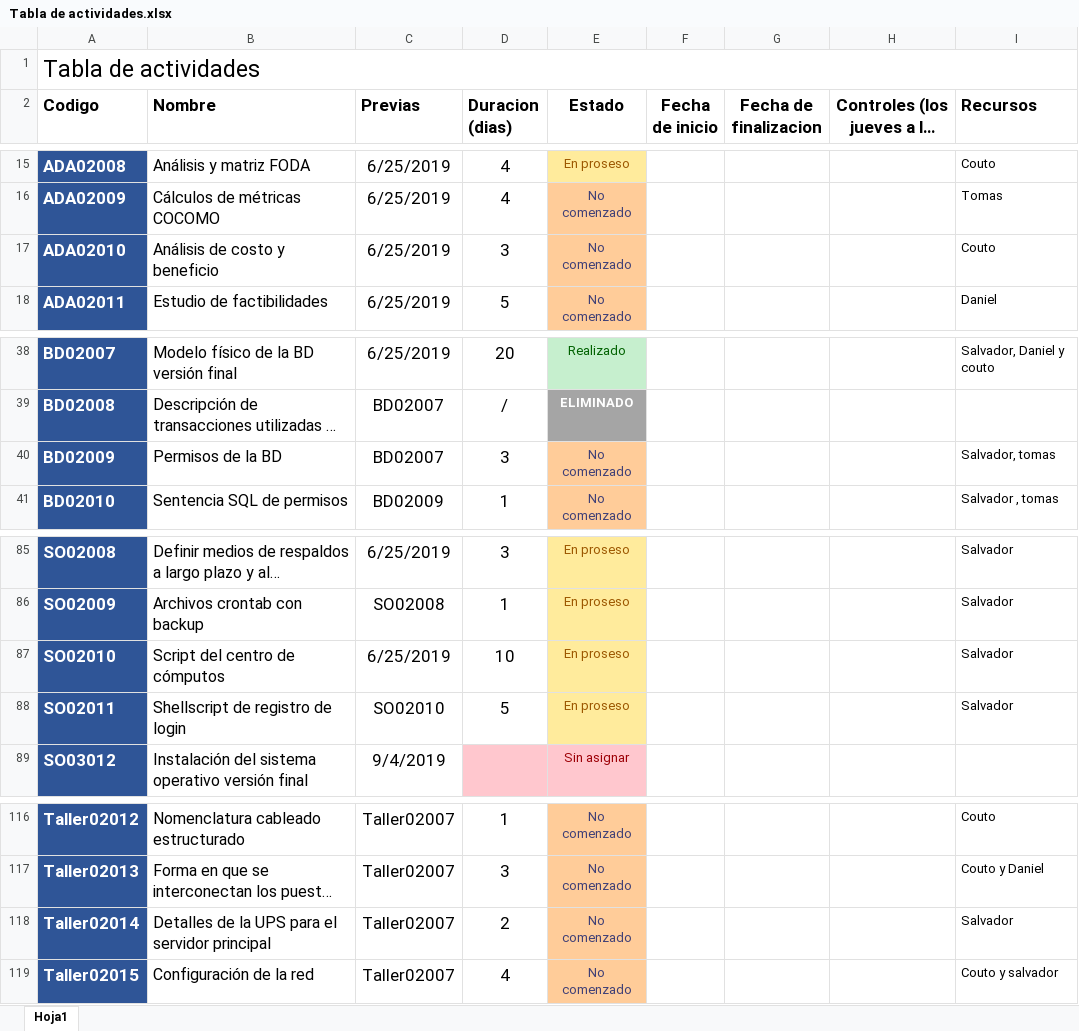
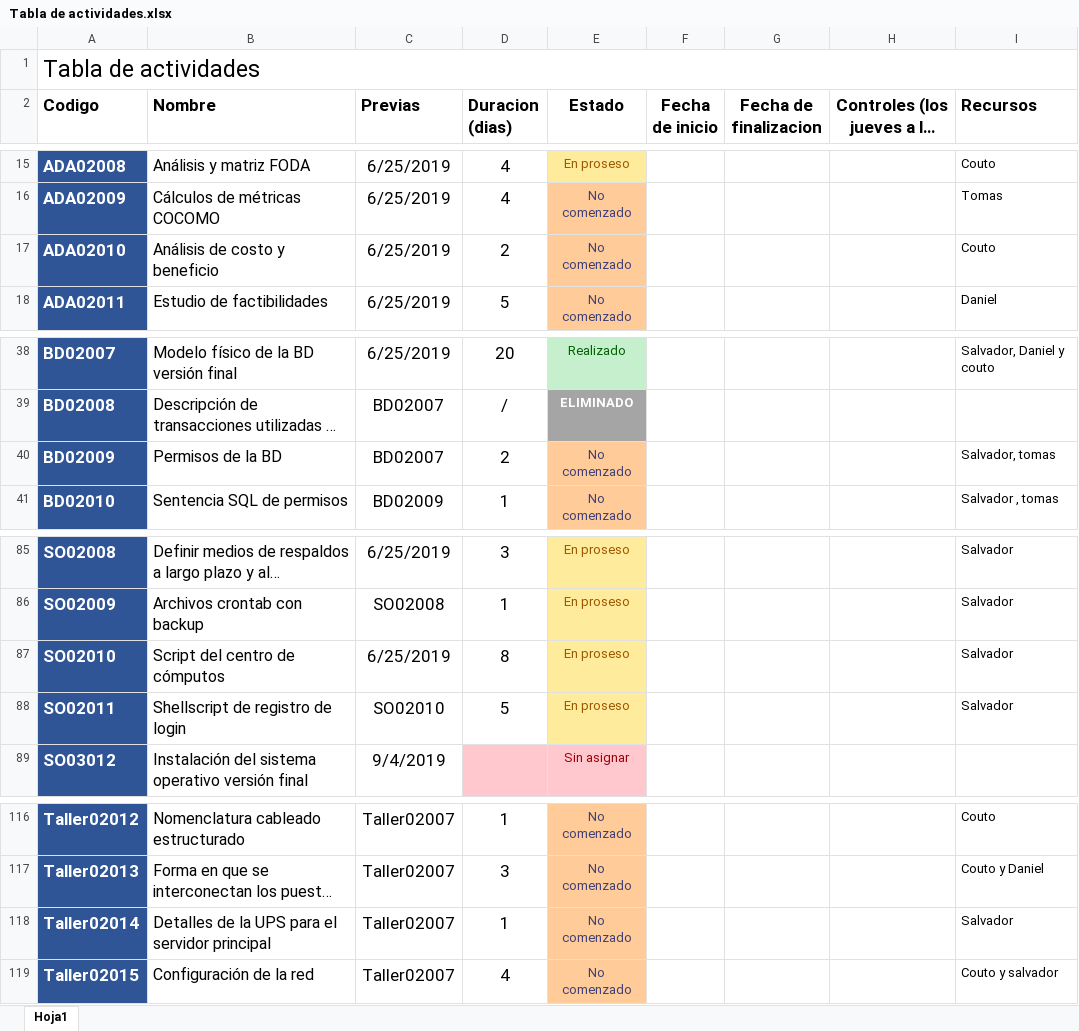
Before and after one commit to DanielPS555/Proyecto-App-.Net-Logistica----Proyecto-final-ESI, an Excel workbook: Actividades/Proy01005/Tabla de actividades.xlsx, sheet Hoja1, drawn as a sheet; only a part is shown, gaps mark what is left out; long unchanged cells end in …; values as stored, in another font and other column widths than the file's, no borders; charts and pictures not drawn; the diff names each change by its address in the sheet, - before the commit and + after, or states it on an @@ line.

```diff
--- a/Actividades/Proy01005/Tabla de actividades.xlsx (sheet Hoja1)
+++ b/Actividades/Proy01005/Tabla de actividades.xlsx (sheet Hoja1)
-D17 (Duracion (dias)): 3
+D17 (Duracion (dias)): 2
-D40 (Duracion (dias)): 3
+D40 (Duracion (dias)): 2
-D87 (Duracion (dias)): 10
+D87 (Duracion (dias)): 8
-D118 (Duracion (dias)): 2
+D118 (Duracion (dias)): 1
```
Also changed, not shown: 1 other file.
